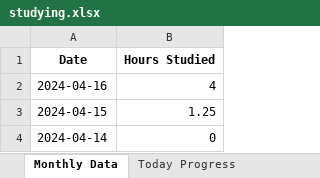
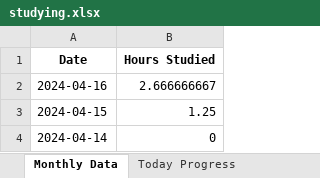
Before and after one commit to brimell/studying, an Excel workbook: studying.xlsx, sheet Monthly Data, drawn as a sheet; only a part is shown; values as stored, in another font and other column widths than the file's, no borders; charts and pictures not drawn; the diff names each change by its address in the sheet, - before the commit and + after, or states it on an @@ line.

```diff
--- a/studying.xlsx (sheet Monthly Data)
+++ b/studying.xlsx (sheet Monthly Data)
-B2 (Hours Studied): 4
+B2 (Hours Studied): 2.666666667
```
Also changed, not shown: sheet Today Progress, charts or pictures, 3 other files.
